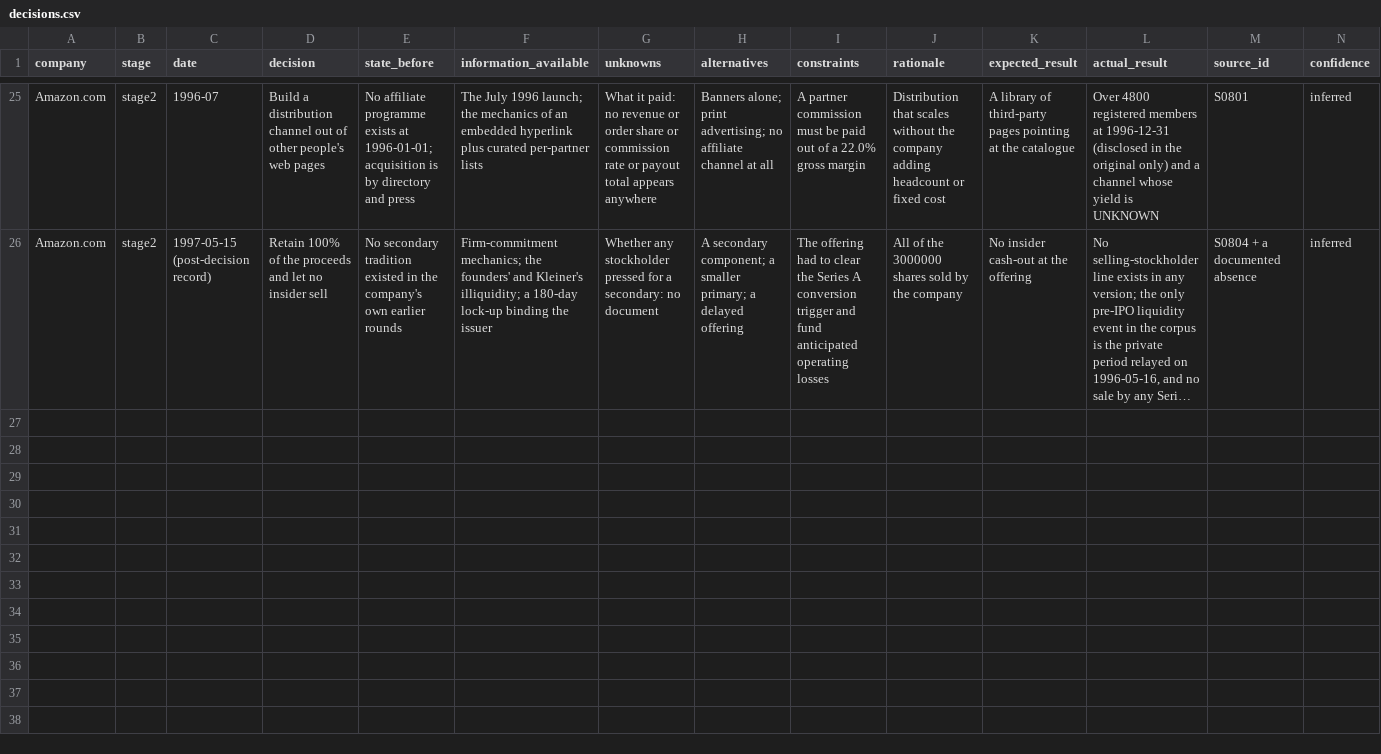
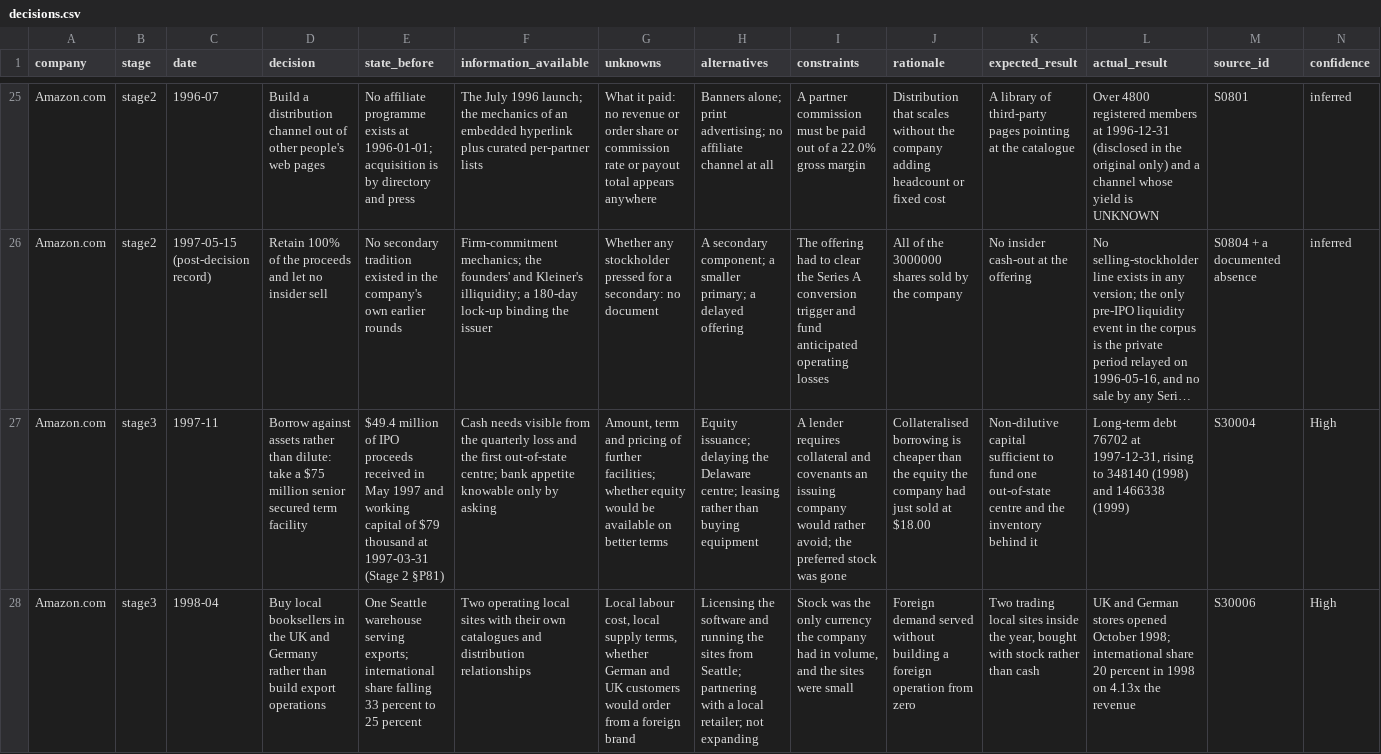
Before and after one commit to RudraNarayanP/founder-s-play-book, a CSV file: founders_playbook/01_companies/company_001_amazon/decisions.csv, drawn as a sheet; only a part is shown, gaps mark what is left out; long unchanged cells end in …; rows hold the shown columns only; the diff covers the shown part only; the diff names each change by its address in the sheet, - before the commit and + after, or states it on an @@ line.

```diff
--- a/founders_playbook/01_companies/company_001_amazon/decisions.csv
+++ b/founders_playbook/01_companies/company_001_amazon/decisions.csv
+row 27: Amazon.com | stage3 | 1997-11 | Borrow against assets rather than dilute: take a $75 million senior secured term facility | $49.4 million of IPO proceeds received in May 1997 and working capital of $79 thousand at 1997-03-31 (Stage 2 §P81) | Cash needs visible from the quarterly loss and the first out-of-state centre; bank appetite knowable only by asking | Amount, term and pricing of further facilities; whether equity would be available on better terms | Equity issuance; delaying the Delaware centre; leasing rather than buying equipment | A lender requires collateral and covenants an issuing company would rather avoid; the preferred stock was gone | Collateralised borrowing is cheaper than the equity the company had just sold at $18.00 | Non-dilutive capital sufficient to fund one out-of-state centre and the inventory behind it | Long-term debt 76702 at 1997-12-31, rising to 348140 (1998) and 1466338 (1999) | S30004 | High
+row 28: Amazon.com | stage3 | 1998-04 | Buy local booksellers in the UK and Germany rather than build export operations | One Seattle warehouse serving exports; international share falling 33 percent to 25 percent | Two operating local sites with their own catalogues and distribution relationships | Local labour cost, local supply terms, whether German and UK customers would order from a foreign brand | Licensing the software and running the sites from Seattle; partnering with a local retailer; not expanding | Stock was the only currency the company had in volume, and the sites were small | Foreign demand served without building a foreign operation from zero | Two trading local sites inside the year, bought with stock rather than cash | UK and German stores opened October 1998; international share 20 percent in 1998 on 4.13x the revenue | S30006 | High
```
Also changed, not shown: 2 added rows elsewhere in this file, founders_playbook/01_companies/company_001_amazon/channels.csv, founders_playbook/01_companies/company_001_amazon/failures.csv, 12 other files.
